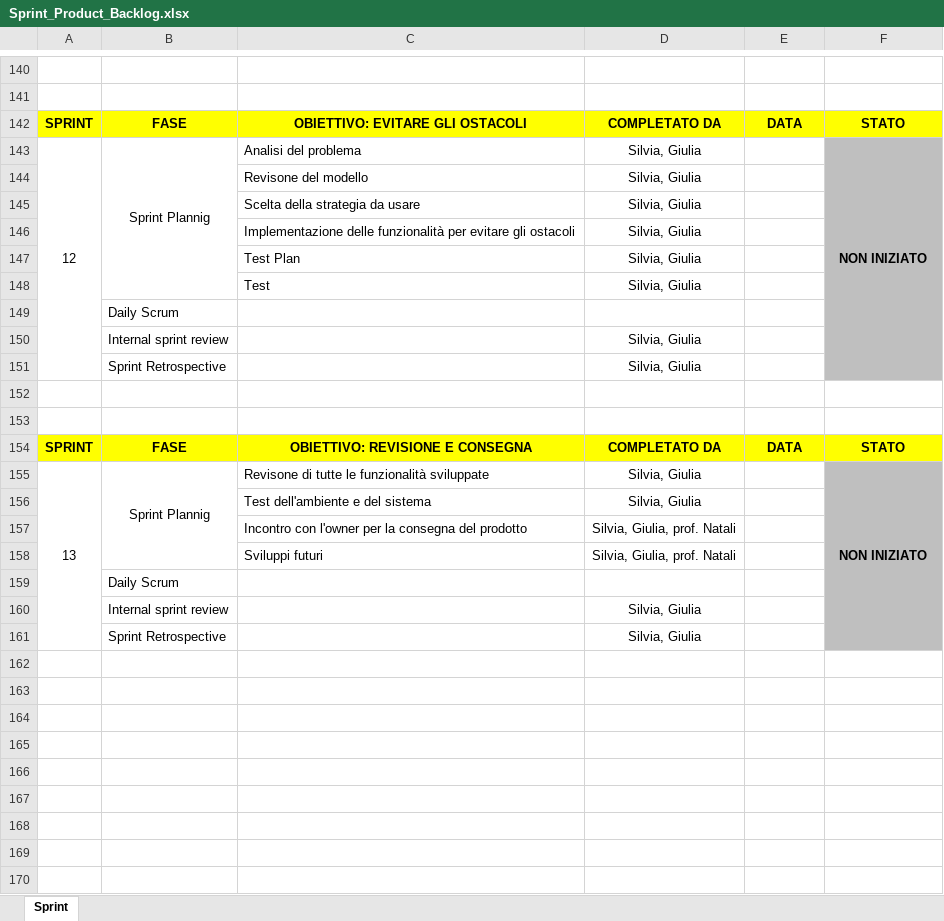
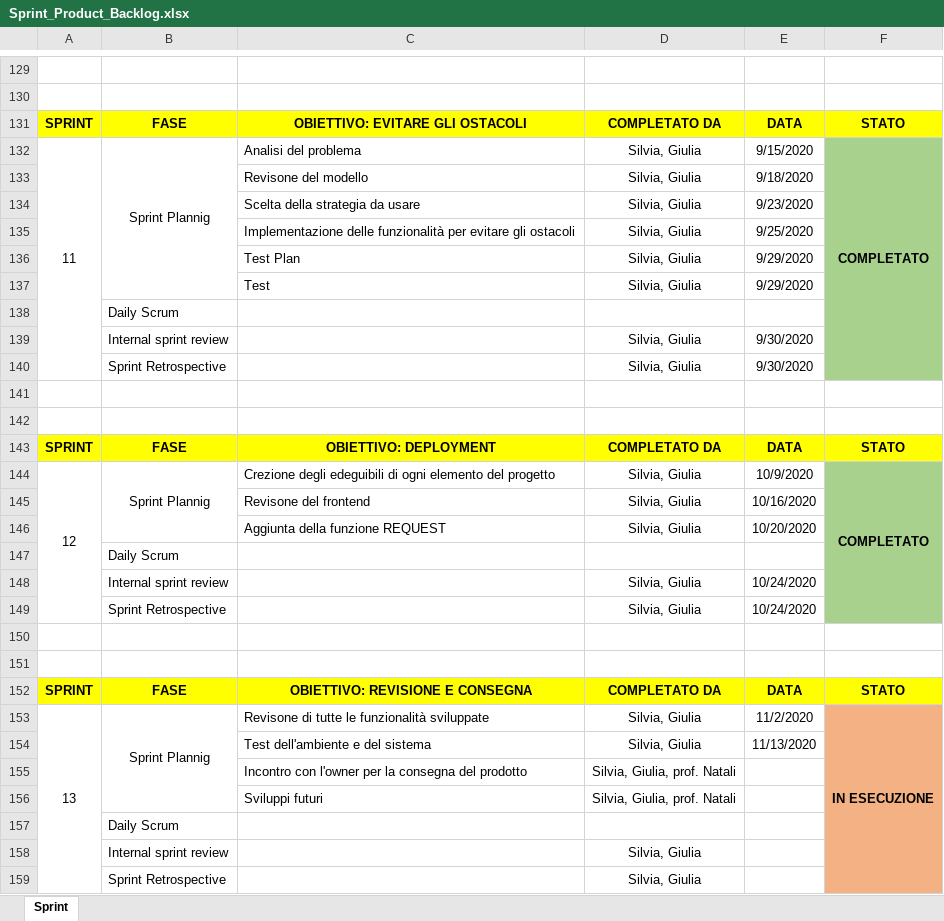
Before and after one commit to giuliagru/ISSproject, an Excel workbook: Sprint01 - Analisi del problema/Sprint_Product_Backlog.xlsx, sheet Sprint, drawn as a sheet; only a part is shown, gaps mark what is left out; values as stored, in another font and other column widths than the file's, no borders; addresses are those after the commit; the diff covers the shown part only; the diff names each change by its address in the sheet, - before the commit and + after, or states it on an @@ line.

```diff
--- a/Sprint01 - Analisi del problema/Sprint_Product_Backlog.xlsx (sheet Sprint)
+++ b/Sprint01 - Analisi del problema/Sprint_Product_Backlog.xlsx (sheet Sprint)
@@ column A renumbered in row 132 @@
-E132: (empty)
+E132: 9/15/2020
-F132: NON INIZIATO
+F132: COMPLETATO
-F132:F140 fill: #BFBFBF
+F132:F140 fill: #A9D18E
-E133: (empty)
+E133: 9/18/2020
-E134: (empty)
+E134: 9/23/2020
-E135: (empty)
+E135: 9/25/2020
-E136:E137: (empty)
+E136:E137: 9/29/2020
-E139:E140: (empty)
+E139:E140: 9/30/2020
+row 141: (empty)
+row 142: (empty)
+row 143: SPRINT | FASE | OBIETTIVO: DEPLOYMENT | COMPLETATO DA | DATA | STATO
+row 144: 12 | Sprint Plannig | Crezione degli edeguibili di ogni elemento del progetto | Silvia, Giulia | 10/9/2020 | COMPLETATO
+row 145:  |  | Revisone del frontend | Silvia, Giulia | 10/16/2020
+row 146:  |  | Aggiunta della funzione REQUEST | Silvia, Giulia | 10/20/2020
@@ row 137 moved to row 147: Daily Scrum @@
+row 148:  | Internal sprint review |  | Silvia, Giulia | 10/24/2020
+row 149:  | Sprint Retrospective |  | Silvia, Giulia | 10/24/2020
-E153: (empty)
+E153: 11/2/2020
-F153: NON INIZIATO
+F153: IN ESECUZIONE
-F153:F159 fill: #BFBFBF
+F153:F159 fill: #F4B183
-E154: (empty)
+E154: 11/13/2020
```
Also changed, not shown: 3 added rows, 13 removed rows, 39 edited cells and cell formats elsewhere in this sheet.
